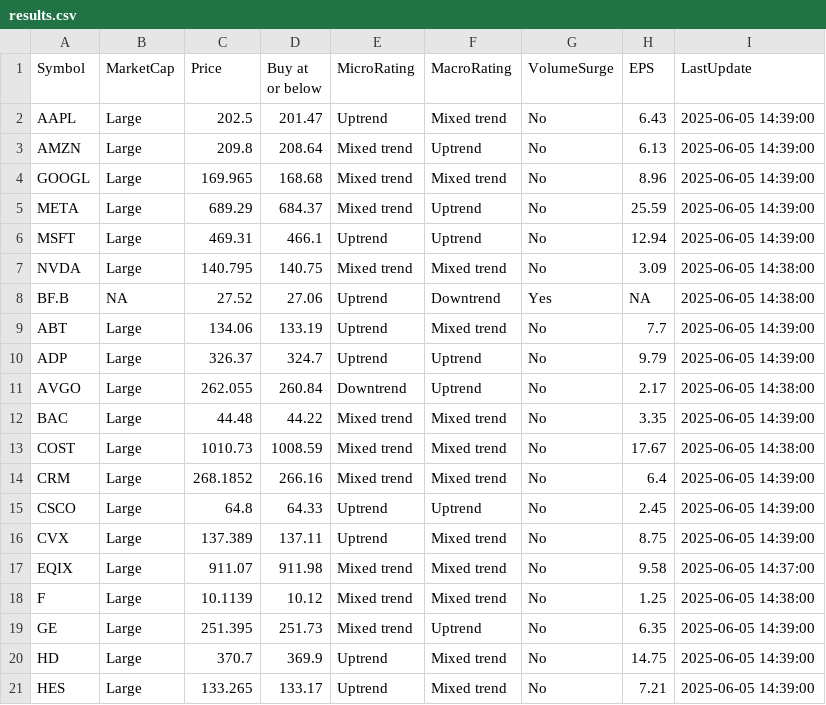
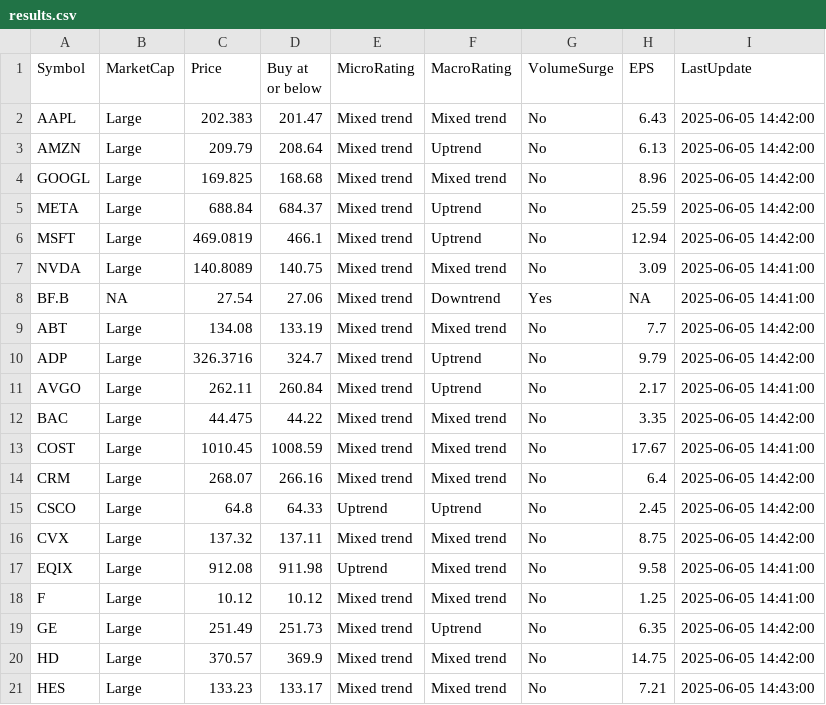
Before and after one commit to kuppal3gt/MSF, a CSV file: results.csv, drawn as a sheet.

Commit message:
Auto-update results at Thu Jun  5 14:46:00 EDT 2025

```diff
--- a/results.csv
+++ b/results.csv
@@ -1,21 +1,21 @@
 "Symbol","MarketCap","Price","Buy at or below","MicroRating","MacroRating","VolumeSurge","EPS","LastUpdate"
-"AAPL","Large",202.5,201.47,"Uptrend","Mixed trend","No",6.43,"2025-06-05 14:39:00"
-"AMZN","Large",209.8,208.64,"Mixed trend","Uptrend","No",6.13,"2025-06-05 14:39:00"
-"GOOGL","Large",169.965,168.68,"Mixed trend","Mixed trend","No",8.96,"2025-06-05 14:39:00"
-"META","Large",689.29,684.37,"Mixed trend","Uptrend","No",25.59,"2025-06-05 14:39:00"
-"MSFT","Large",469.31,466.1,"Uptrend","Uptrend","No",12.94,"2025-06-05 14:39:00"
-"NVDA","Large",140.795,140.75,"Mixed trend","Mixed trend","No",3.09,"2025-06-05 14:38:00"
-"BF.B",NA,27.52,27.06,"Uptrend","Downtrend","Yes",NA,"2025-06-05 14:38:00"
-"ABT","Large",134.06,133.19,"Uptrend","Mixed trend","No",7.7,"2025-06-05 14:39:00"
-"ADP","Large",326.37,324.7,"Uptrend","Uptrend","No",9.79,"2025-06-05 14:39:00"
-"AVGO","Large",262.055,260.84,"Downtrend","Uptrend","No",2.17,"2025-06-05 14:38:00"
-"BAC","Large",44.48,44.22,"Mixed trend","Mixed trend","No",3.35,"2025-06-05 14:39:00"
-"COST","Large",1010.73,1008.59,"Mixed trend","Mixed trend","No",17.67,"2025-06-05 14:38:00"
-"CRM","Large",268.1852,266.16,"Mixed trend","Mixed trend","No",6.4,"2025-06-05 14:39:00"
-"CSCO","Large",64.8,64.33,"Uptrend","Uptrend","No",2.45,"2025-06-05 14:39:00"
-"CVX","Large",137.389,137.11,"Uptrend","Mixed trend","No",8.75,"2025-06-05 14:39:00"
-"EQIX","Large",911.07,911.98,"Mixed trend","Mixed trend","No",9.58,"2025-06-05 14:37:00"
-"F","Large",10.1139,10.12,"Mixed trend","Mixed trend","No",1.25,"2025-06-05 14:38:00"
-"GE","Large",251.395,251.73,"Mixed trend","Uptrend","No",6.35,"2025-06-05 14:39:00"
-"HD","Large",370.7,369.9,"Uptrend","Mixed trend","No",14.75,"2025-06-05 14:39:00"
-"HES","Large",133.265,133.17,"Uptrend","Mixed trend","No",7.21,"2025-06-05 14:39:00"
+"AAPL","Large",202.383,201.47,"Mixed trend","Mixed trend","No",6.43,"2025-06-05 14:42:00"
+"AMZN","Large",209.79,208.64,"Mixed trend","Uptrend","No",6.13,"2025-06-05 14:42:00"
+"GOOGL","Large",169.825,168.68,"Mixed trend","Mixed trend","No",8.96,"2025-06-05 14:42:00"
+"META","Large",688.84,684.37,"Mixed trend","Uptrend","No",25.59,"2025-06-05 14:42:00"
+"MSFT","Large",469.0819,466.1,"Mixed trend","Uptrend","No",12.94,"2025-06-05 14:42:00"
+"NVDA","Large",140.8089,140.75,"Mixed trend","Mixed trend","No",3.09,"2025-06-05 14:41:00"
+"BF.B",NA,27.54,27.06,"Mixed trend","Downtrend","Yes",NA,"2025-06-05 14:41:00"
+"ABT","Large",134.08,133.19,"Mixed trend","Mixed trend","No",7.7,"2025-06-05 14:42:00"
+"ADP","Large",326.3716,324.7,"Mixed trend","Uptrend","No",9.79,"2025-06-05 14:42:00"
+"AVGO","Large",262.11,260.84,"Mixed trend","Uptrend","No",2.17,"2025-06-05 14:41:00"
+"BAC","Large",44.475,44.22,"Mixed trend","Mixed trend","No",3.35,"2025-06-05 14:42:00"
+"COST","Large",1010.45,1008.59,"Mixed trend","Mixed trend","No",17.67,"2025-06-05 14:41:00"
+"CRM","Large",268.07,266.16,"Mixed trend","Mixed trend","No",6.4,"2025-06-05 14:42:00"
+"CSCO","Large",64.8,64.33,"Uptrend","Uptrend","No",2.45,"2025-06-05 14:42:00"
+"CVX","Large",137.32,137.11,"Mixed trend","Mixed trend","No",8.75,"2025-06-05 14:42:00"
+"EQIX","Large",912.08,911.98,"Uptrend","Mixed trend","No",9.58,"2025-06-05 14:41:00"
+"F","Large",10.12,10.12,"Mixed trend","Mixed trend","No",1.25,"2025-06-05 14:41:00"
+"GE","Large",251.49,251.73,"Mixed trend","Uptrend","No",6.35,"2025-06-05 14:42:00"
+"HD","Large",370.57,369.9,"Mixed trend","Mixed trend","No",14.75,"2025-06-05 14:42:00"
+"HES","Large",133.23,133.17,"Mixed trend","Mixed trend","No",7.21,"2025-06-05 14:43:00"
```
Also changed, not shown: results_basic.csv, results_essential.csv, 1 other file.
